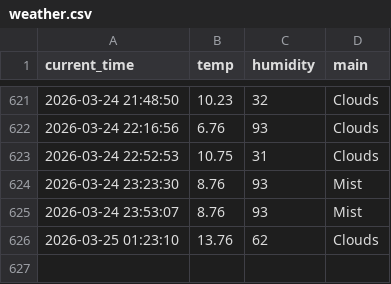
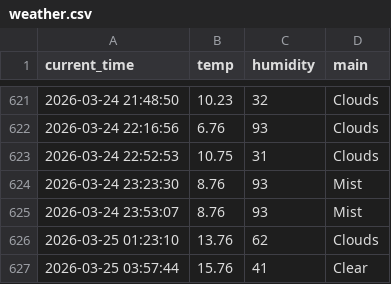
Before and after one commit to hoic7824/weather_5m, a CSV file: weather.csv, drawn as a sheet; only a part is shown, gaps mark what is left out.

```diff
--- a/weather.csv
+++ b/weather.csv
@@ -626 +626,2 @@ current_time,temp,humidity,main
 2026-03-25 01:23:10,13.76,62,Clouds
+2026-03-25 03:57:44,15.76,41,Clear
```
